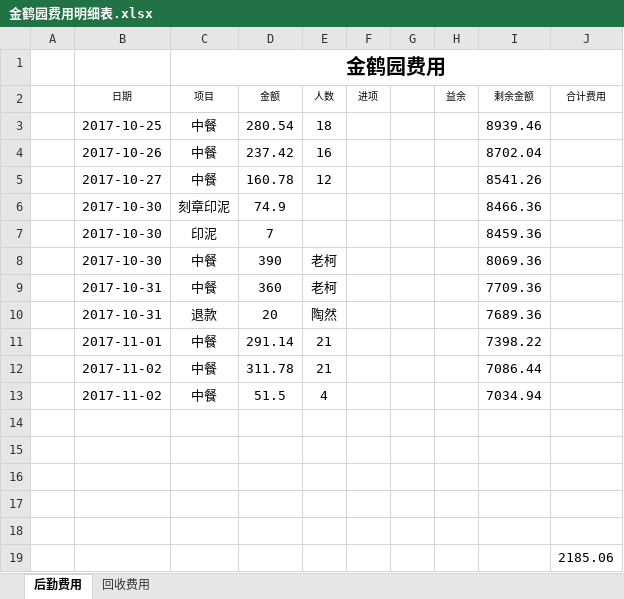
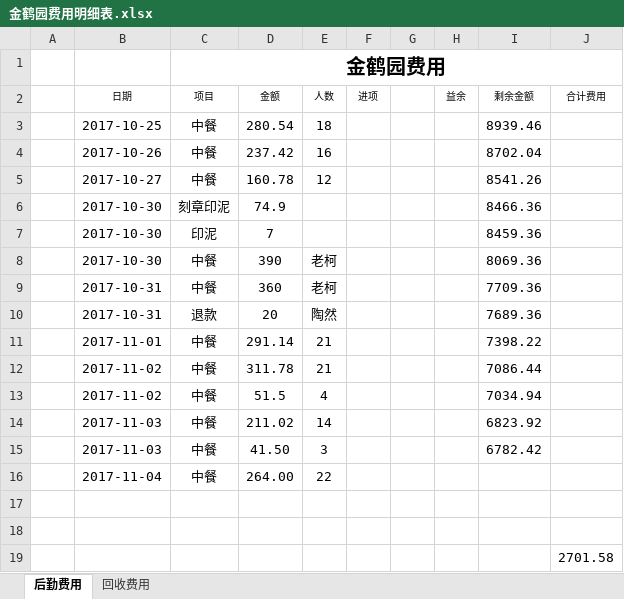
Before and after one commit to goldcn/goldcn, an Excel workbook: 十一月销售数据/金鹤园费用明细表.xlsx, sheet 后勤费用, drawn as a sheet; values as stored, in another font and other column widths than the file's, no borders; conditional formats not drawn; removed rows and columns are numbered as before the commit, all else as after; the diff names each change by its address in the sheet, - before the commit and + after, or states it on an @@ line.

```diff
--- a/十一月销售数据/金鹤园费用明细表.xlsx (sheet 后勤费用)
+++ b/十一月销售数据/金鹤园费用明细表.xlsx (sheet 后勤费用)
+row 14:  | 2017-11-03 | 中餐 | 211.02 | 14 |  |  |  | 6823.92
+row 15:  | 2017-11-03 | 中餐 | 41.50 | 3 |  |  |  | 6782.42
+row 16:  | 2017-11-04 | 中餐 | 264.00 | 22
-row 16: (empty)
-row 17: (empty)
-row 18: (empty)
-J19 (合计费用): 2185.06
+J19 (合计费用): 2701.58
```
Also changed, not shown: 4 other files.
